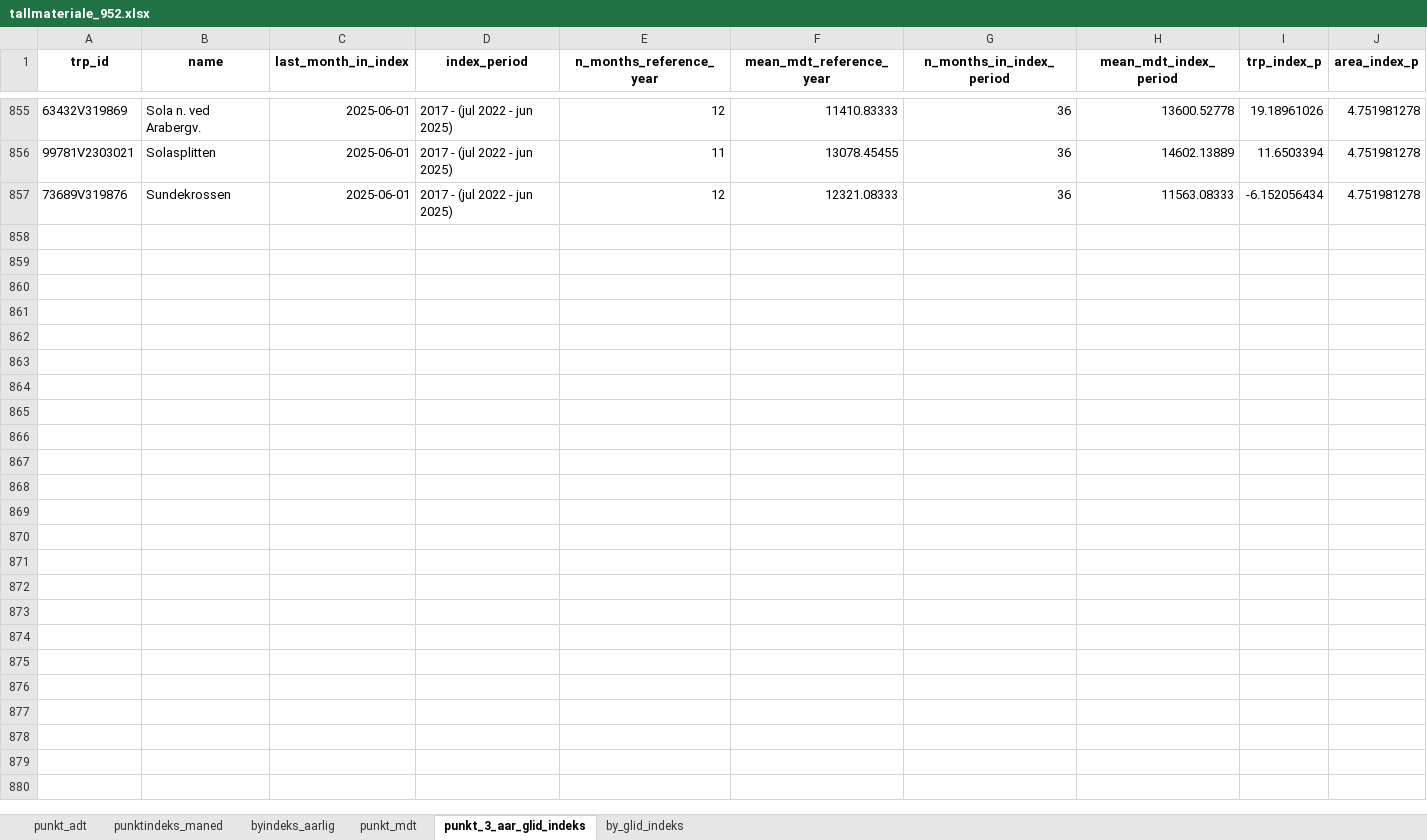
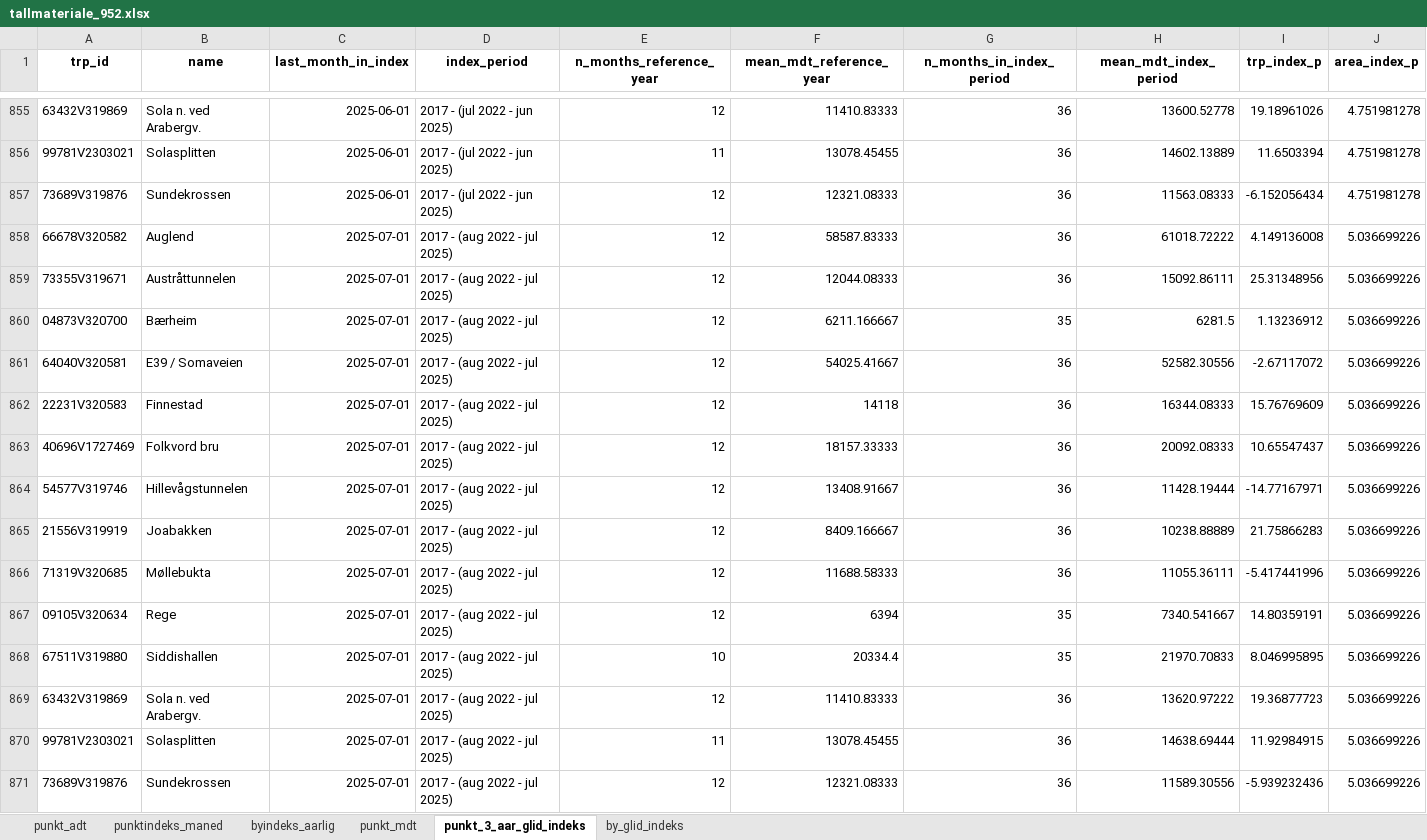
Before and after one commit to snohan/byindeks, an Excel workbook: data_indexpoints_tidy/tallmateriale_952.xlsx, sheet punkt_3_aar_glid_indeks, drawn as a sheet; only a part is shown, gaps mark what is left out; values as stored, in another font and other column widths than the file's, no borders; the diff names each change by its address in the sheet, - before the commit and + after, or states it on an @@ line.

```diff
--- a/data_indexpoints_tidy/tallmateriale_952.xlsx (sheet punkt_3_aar_glid_indeks)
+++ b/data_indexpoints_tidy/tallmateriale_952.xlsx (sheet punkt_3_aar_glid_indeks)
+row 858: 66678V320582 | Auglend | 2025-07-01 | 2017 - (aug 2022 - jul 2025) | 12 | 58587.83333 | 36 | 61018.72222 | 4.149136008 | 5.036699226
+row 859: 73355V319671 | Austråttunnelen | 2025-07-01 | 2017 - (aug 2022 - jul 2025) | 12 | 12044.08333 | 36 | 15092.86111 | 25.31348956 | 5.036699226
+row 860: 04873V320700 | Bærheim | 2025-07-01 | 2017 - (aug 2022 - jul 2025) | 12 | 6211.166667 | 35 | 6281.5 | 1.13236912 | 5.036699226
+row 861: 64040V320581 | E39 / Somaveien | 2025-07-01 | 2017 - (aug 2022 - jul 2025) | 12 | 54025.41667 | 36 | 52582.30556 | -2.67117072 | 5.036699226
+row 862: 22231V320583 | Finnestad | 2025-07-01 | 2017 - (aug 2022 - jul 2025) | 12 | 14118 | 36 | 16344.08333 | 15.76769609 | 5.036699226
+row 863: 40696V1727469 | Folkvord bru | 2025-07-01 | 2017 - (aug 2022 - jul 2025) | 12 | 18157.33333 | 36 | 20092.08333 | 10.65547437 | 5.036699226
+row 864: 54577V319746 | Hillevågstunnelen | 2025-07-01 | 2017 - (aug 2022 - jul 2025) | 12 | 13408.91667 | 36 | 11428.19444 | -14.77167971 | 5.036699226
+row 865: 21556V319919 | Joabakken | 2025-07-01 | 2017 - (aug 2022 - jul 2025) | 12 | 8409.166667 | 36 | 10238.88889 | 21.75866283 | 5.036699226
+row 866: 71319V320685 | Møllebukta | 2025-07-01 | 2017 - (aug 2022 - jul 2025) | 12 | 11688.58333 | 36 | 11055.36111 | -5.417441996 | 5.036699226
+row 867: 09105V320634 | Rege | 2025-07-01 | 2017 - (aug 2022 - jul 2025) | 12 | 6394 | 35 | 7340.541667 | 14.80359191 | 5.036699226
+row 868: 67511V319880 | Siddishallen | 2025-07-01 | 2017 - (aug 2022 - jul 2025) | 10 | 20334.4 | 35 | 21970.70833 | 8.046995895 | 5.036699226
+row 869: 63432V319869 | Sola n. ved Arabergv. | 2025-07-01 | 2017 - (aug 2022 - jul 2025) | 12 | 11410.83333 | 36 | 13620.97222 | 19.36877723 | 5.036699226
+row 870: 99781V2303021 | Solasplitten | 2025-07-01 | 2017 - (aug 2022 - jul 2025) | 11 | 13078.45455 | 36 | 14638.69444 | 11.92984915 | 5.036699226
+row 871: 73689V319876 | Sundekrossen | 2025-07-01 | 2017 - (aug 2022 - jul 2025) | 12 | 12321.08333 | 36 | 11589.30556 | -5.939232436 | 5.036699226
```
Also changed, not shown: sheet punkt_mdt, sheet by_glid_indeks, sheet punktindeks_maned, sheet byindeks_aarlig, data_indexpoints_tidy/tallmateriale_19953.xlsx, 6 other files.
